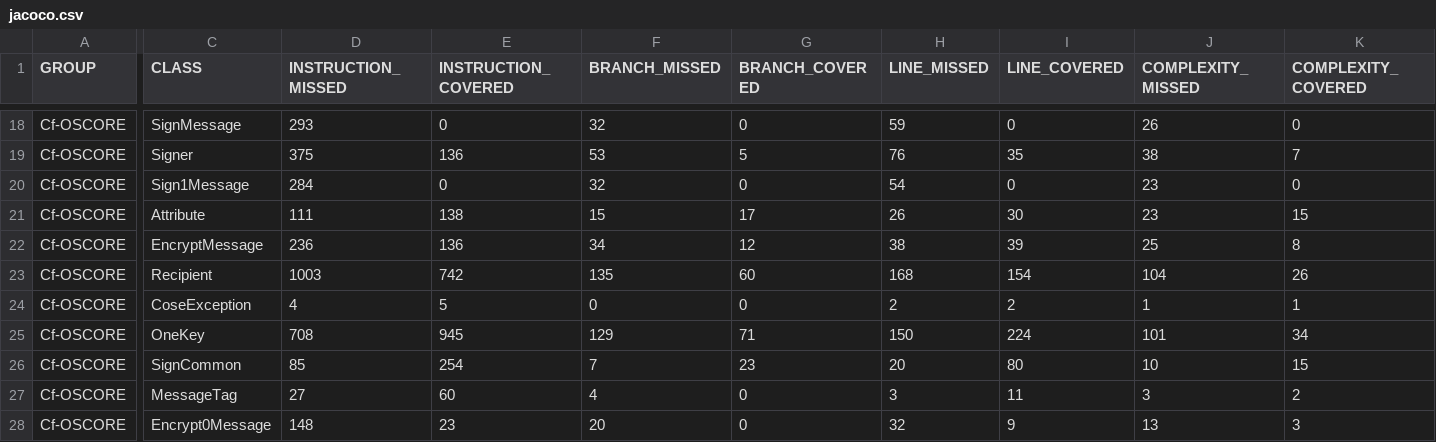
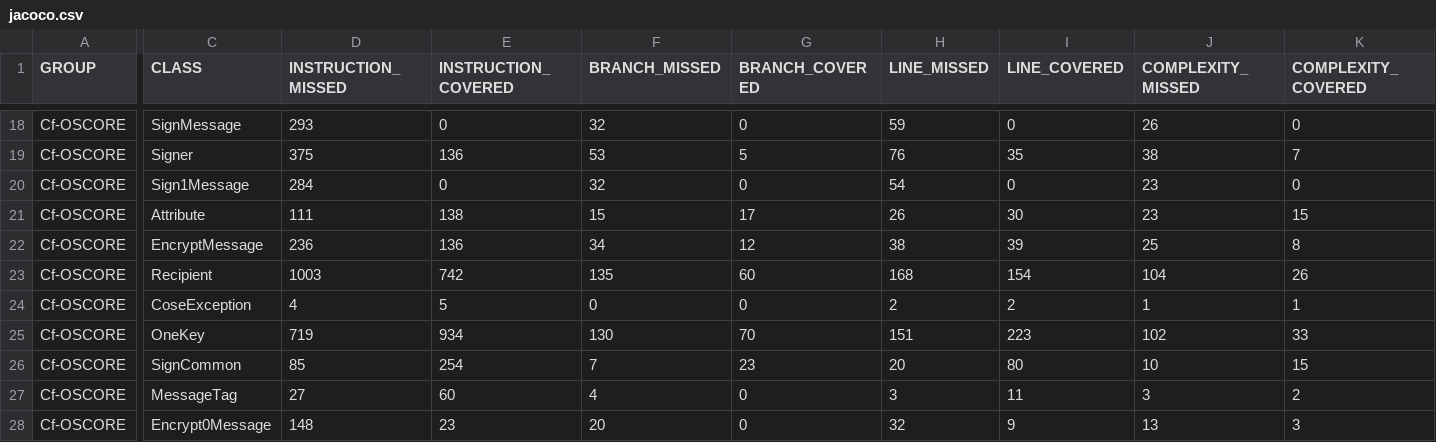
Before and after one commit to rikard-sics/sifis-home, a CSV file: reports/oscore/jacoco.csv, drawn as a sheet; only a part is shown, gaps mark what is left out; the diff names each change by its address in the sheet, - before the commit and + after, or states it on an @@ line.

```diff
--- a/reports/oscore/jacoco.csv
+++ b/reports/oscore/jacoco.csv
-D25 (INSTRUCTION_MISSED): 708
+D25 (INSTRUCTION_MISSED): 719
-E25 (INSTRUCTION_COVERED): 945
+E25 (INSTRUCTION_COVERED): 934
-F25 (BRANCH_MISSED): 129
+F25 (BRANCH_MISSED): 130
-G25 (BRANCH_COVERED): 71
+G25 (BRANCH_COVERED): 70
-H25 (LINE_MISSED): 150
+H25 (LINE_MISSED): 151
-I25 (LINE_COVERED): 224
+I25 (LINE_COVERED): 223
-J25 (COMPLEXITY_MISSED): 101
+J25 (COMPLEXITY_MISSED): 102
-K25 (COMPLEXITY_COVERED): 34
+K25 (COMPLEXITY_COVERED): 33
```
Also changed, not shown: 11 other files.
